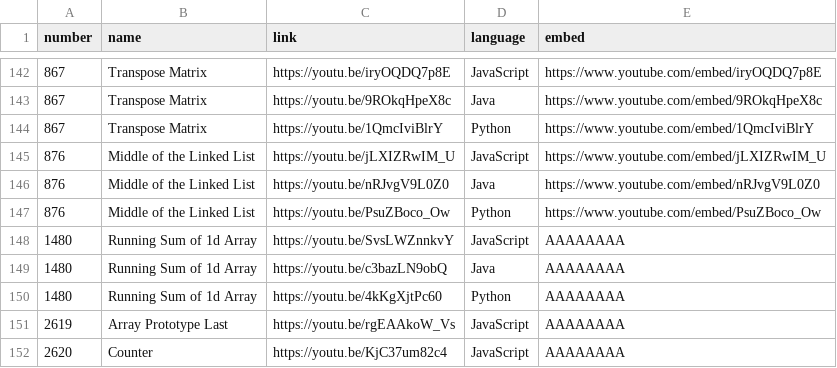
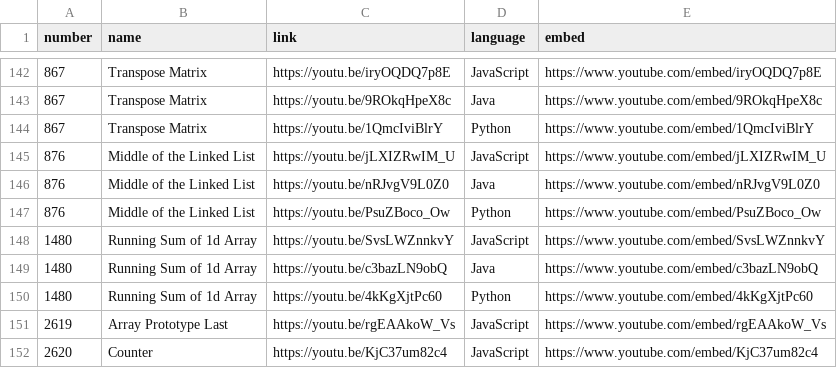
Before and after one commit to TheLonelyDash/TheLonelyWebsite, a CSV file: static/VideosCSV.csv, drawn as a sheet; only a part is shown, gaps mark what is left out.

Commit message:
Update VideosCSV.csv
Complete embedded links

```diff
--- a/static/VideosCSV.csv
+++ b/static/VideosCSV.csv
@@ -147,6 +147,6 @@ number,name,link,language,embed
 876,Middle of the Linked List,https://youtu.be/PsuZBoco_Ow,Python,https://www.youtube.com/embed/PsuZBoco_Ow
-1480,Running Sum of 1d Array,https://youtu.be/SvsLWZnnkvY,JavaScript,AAAAAAAA
-1480,Running Sum of 1d Array,https://youtu.be/c3bazLN9obQ,Java,AAAAAAAA
-1480,Running Sum of 1d Array,https://youtu.be/4kKgXjtPc60,Python,AAAAAAAA
-2619,Array Prototype Last,https://youtu.be/rgEAAkoW_Vs,JavaScript,AAAAAAAA
-2620,Counter,https://youtu.be/KjC37um82c4,JavaScript,AAAAAAAA
+1480,Running Sum of 1d Array,https://youtu.be/SvsLWZnnkvY,JavaScript,https://www.youtube.com/embed/SvsLWZnnkvY
+1480,Running Sum of 1d Array,https://youtu.be/c3bazLN9obQ,Java,https://www.youtube.com/embed/c3bazLN9obQ
+1480,Running Sum of 1d Array,https://youtu.be/4kKgXjtPc60,Python,https://www.youtube.com/embed/4kKgXjtPc60
+2619,Array Prototype Last,https://youtu.be/rgEAAkoW_Vs,JavaScript,https://www.youtube.com/embed/rgEAAkoW_Vs
+2620,Counter,https://youtu.be/KjC37um82c4,JavaScript,https://www.youtube.com/embed/KjC37um82c4
```
